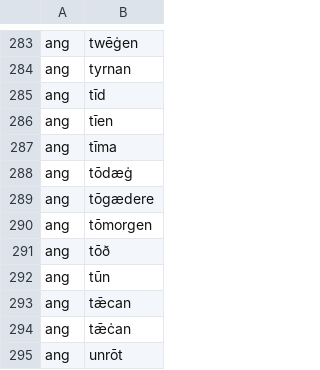
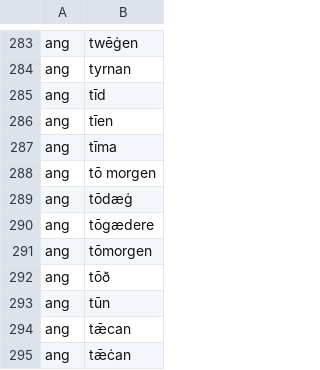
Before and after one commit to quiquae/weft, a TSV file: tools/seed/card-ids.tsv, drawn as a sheet; only a part is shown, gaps mark what is left out; the shorter side is filled out with more unchanged rows; the diff names each change by its address in the sheet, - before the commit and + after, or states it on an @@ line.

```diff
--- a/tools/seed/card-ids.tsv
+++ b/tools/seed/card-ids.tsv
+row 288: ang | tō morgen
```
Also changed, not shown: tools/seed/ang-etymons.tsv, tools/seed/ang-glosses.tsv, 14 other files.
